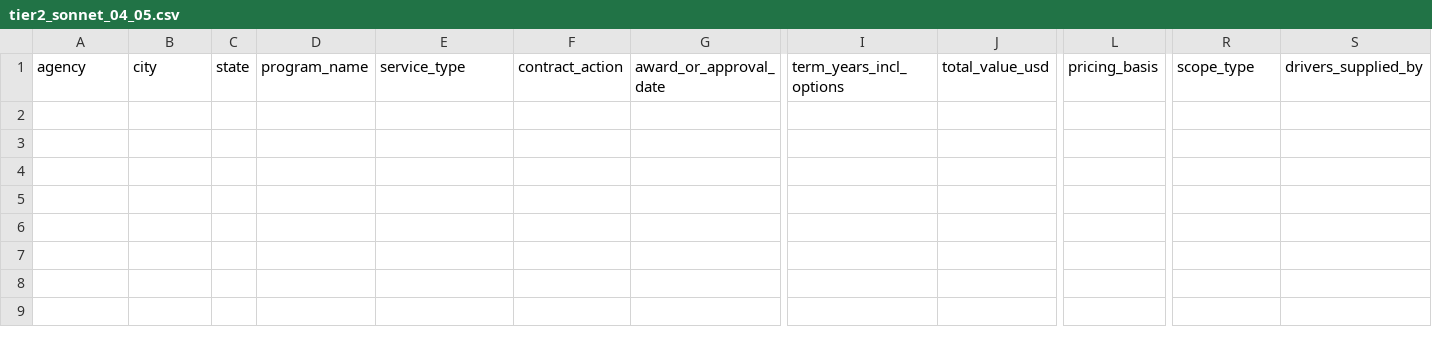
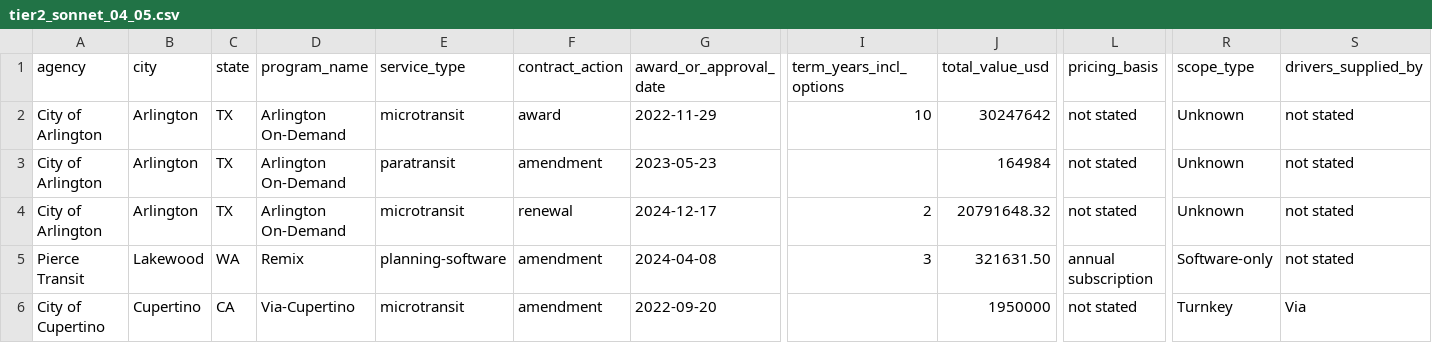
Before and after one commit to potpotman123/via-research, a CSV file: shards/tier2_sonnet_04_05.csv, drawn as a sheet; only a part is shown, gaps mark what is left out; rows hold the shown columns only; the diff names each change by its address in the sheet, - before the commit and + after, or states it on an @@ line.

```diff
--- a/shards/tier2_sonnet_04_05.csv
+++ b/shards/tier2_sonnet_04_05.csv
+row 2: City of Arlington | Arlington | TX | Arlington On-Demand | microtransit | award | 2022-11-29 | 10 | 30247642 | not stated | Unknown | not stated
+row 3: City of Arlington | Arlington | TX | Arlington On-Demand | paratransit | amendment | 2023-05-23 |  | 164984 | not stated | Unknown | not stated
+row 4: City of Arlington | Arlington | TX | Arlington On-Demand | microtransit | renewal | 2024-12-17 | 2 | 20791648.32 | not stated | Unknown | not stated
+row 5: Pierce Transit | Lakewood | WA | Remix | planning-software | amendment | 2024-04-08 | 3 | 321631.50 | annual subscription | Software-only | not stated
+row 6: City of Cupertino | Cupertino | CA | Via-Cupertino | microtransit | amendment | 2022-09-20 |  | 1950000 | not stated | Turnkey | Via
```
Also changed, not shown: shards/batches/STATUS.csv, text/enum/targets.csv, 29 other files.
